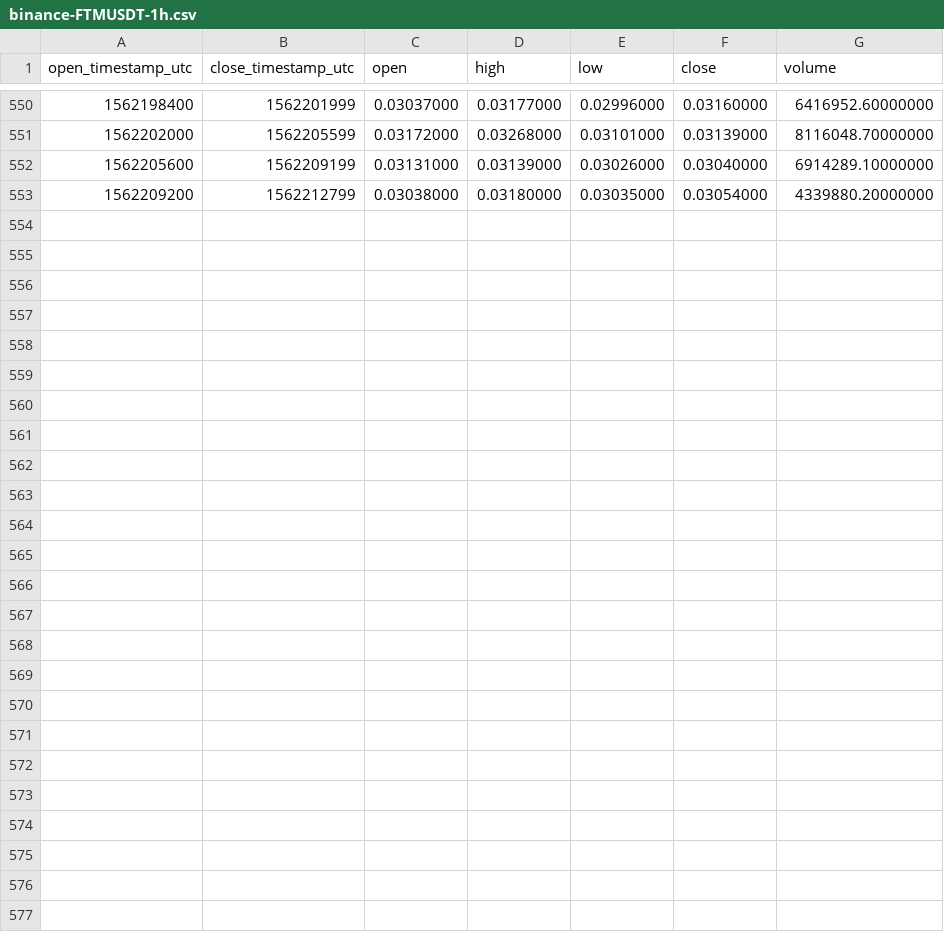
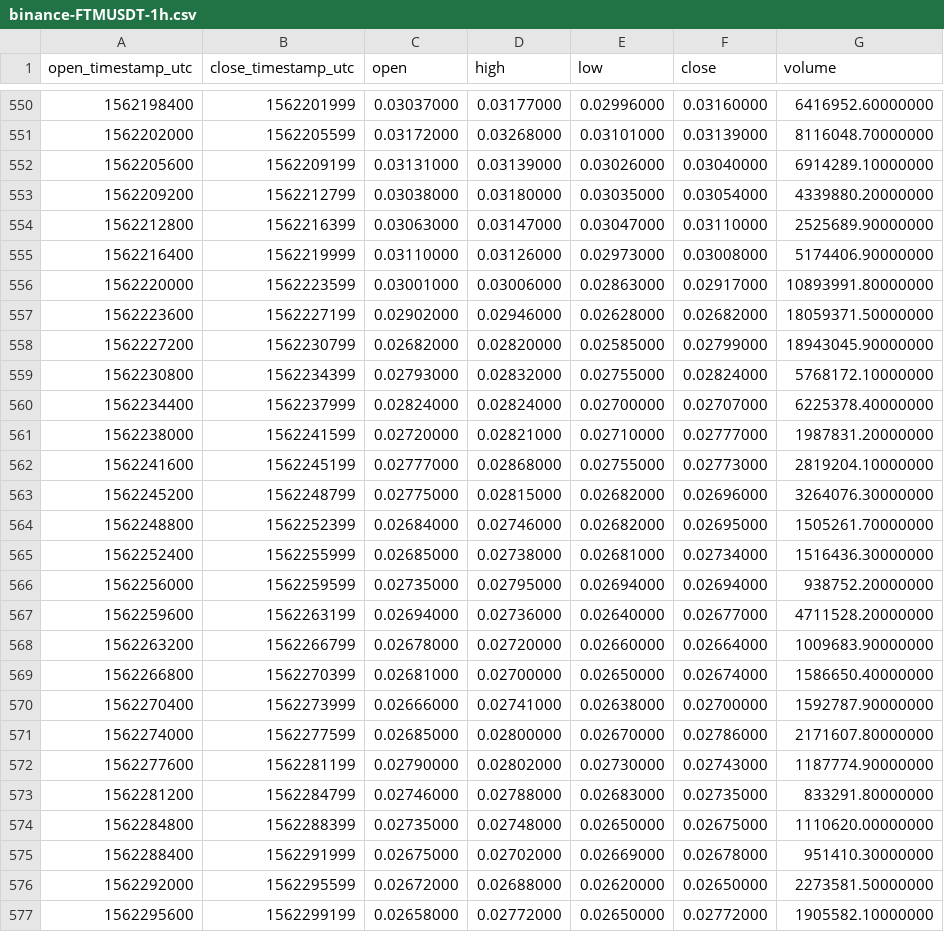
Before and after one commit to cryptobigbro/binance-FTMUSDT, a CSV file: binance-FTMUSDT-1h.csv, drawn as a sheet; only a part is shown, gaps mark what is left out; the diff names each change by its address in the sheet, - before the commit and + after, or states it on an @@ line.

Commit message:
Update OHLCV data.

```diff
--- a/binance-FTMUSDT-1h.csv
+++ b/binance-FTMUSDT-1h.csv
+row 554: 1562212800 | 1562216399 | 0.03063000 | 0.03147000 | 0.03047000 | 0.03110000 | 2525689.90000000
+row 555: 1562216400 | 1562219999 | 0.03110000 | 0.03126000 | 0.02973000 | 0.03008000 | 5174406.90000000
+row 556: 1562220000 | 1562223599 | 0.03001000 | 0.03006000 | 0.02863000 | 0.02917000 | 10893991.80000000
+row 557: 1562223600 | 1562227199 | 0.02902000 | 0.02946000 | 0.02628000 | 0.02682000 | 18059371.50000000
+row 558: 1562227200 | 1562230799 | 0.02682000 | 0.02820000 | 0.02585000 | 0.02799000 | 18943045.90000000
+row 559: 1562230800 | 1562234399 | 0.02793000 | 0.02832000 | 0.02755000 | 0.02824000 | 5768172.10000000
+row 560: 1562234400 | 1562237999 | 0.02824000 | 0.02824000 | 0.02700000 | 0.02707000 | 6225378.40000000
+row 561: 1562238000 | 1562241599 | 0.02720000 | 0.02821000 | 0.02710000 | 0.02777000 | 1987831.20000000
+row 562: 1562241600 | 1562245199 | 0.02777000 | 0.02868000 | 0.02755000 | 0.02773000 | 2819204.10000000
+row 563: 1562245200 | 1562248799 | 0.02775000 | 0.02815000 | 0.02682000 | 0.02696000 | 3264076.30000000
+row 564: 1562248800 | 1562252399 | 0.02684000 | 0.02746000 | 0.02682000 | 0.02695000 | 1505261.70000000
+row 565: 1562252400 | 1562255999 | 0.02685000 | 0.02738000 | 0.02681000 | 0.02734000 | 1516436.30000000
+row 566: 1562256000 | 1562259599 | 0.02735000 | 0.02795000 | 0.02694000 | 0.02694000 | 938752.20000000
+row 567: 1562259600 | 1562263199 | 0.02694000 | 0.02736000 | 0.02640000 | 0.02677000 | 4711528.20000000
+row 568: 1562263200 | 1562266799 | 0.02678000 | 0.02720000 | 0.02660000 | 0.02664000 | 1009683.90000000
+row 569: 1562266800 | 1562270399 | 0.02681000 | 0.02700000 | 0.02650000 | 0.02674000 | 1586650.40000000
+row 570: 1562270400 | 1562273999 | 0.02666000 | 0.02741000 | 0.02638000 | 0.02700000 | 1592787.90000000
+row 571: 1562274000 | 1562277599 | 0.02685000 | 0.02800000 | 0.02670000 | 0.02786000 | 2171607.80000000
+row 572: 1562277600 | 1562281199 | 0.02790000 | 0.02802000 | 0.02730000 | 0.02743000 | 1187774.90000000
+row 573: 1562281200 | 1562284799 | 0.02746000 | 0.02788000 | 0.02683000 | 0.02735000 | 833291.80000000
+row 574: 1562284800 | 1562288399 | 0.02735000 | 0.02748000 | 0.02650000 | 0.02675000 | 1110620.00000000
+row 575: 1562288400 | 1562291999 | 0.02675000 | 0.02702000 | 0.02669000 | 0.02678000 | 951410.30000000
+row 576: 1562292000 | 1562295599 | 0.02672000 | 0.02688000 | 0.02620000 | 0.02650000 | 2273581.50000000
+row 577: 1562295600 | 1562299199 | 0.02658000 | 0.02772000 | 0.02650000 | 0.02772000 | 1905582.10000000
```
Also changed, not shown: binance-FTMUSDT-1d.csv, 1 other file.
